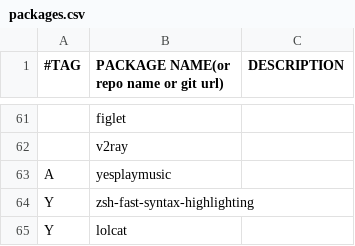
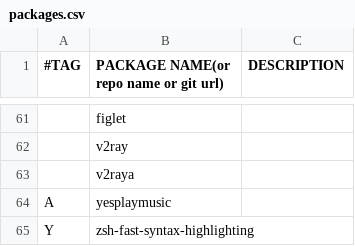
Before and after one commit to dywsun/archinstall, a CSV file: packages.csv, drawn as a sheet; only a part is shown, gaps mark what is left out; the shorter side is filled out with more unchanged rows; the diff names each change by its address in the sheet, - before the commit and + after, or states it on an @@ line.

Commit message:
add package

```diff
--- a/packages.csv
+++ b/packages.csv
+row 63:  | v2raya
```
